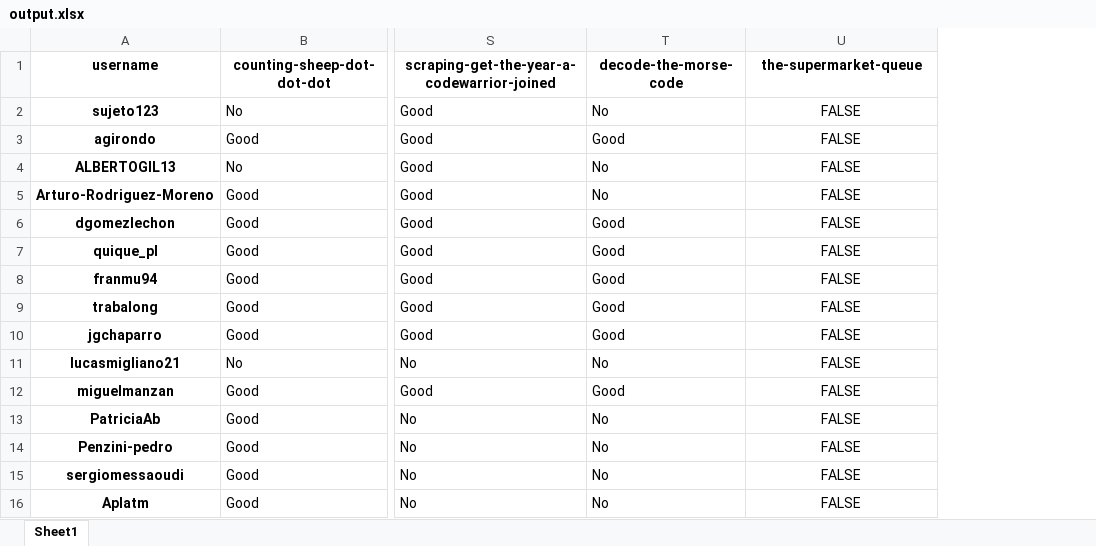
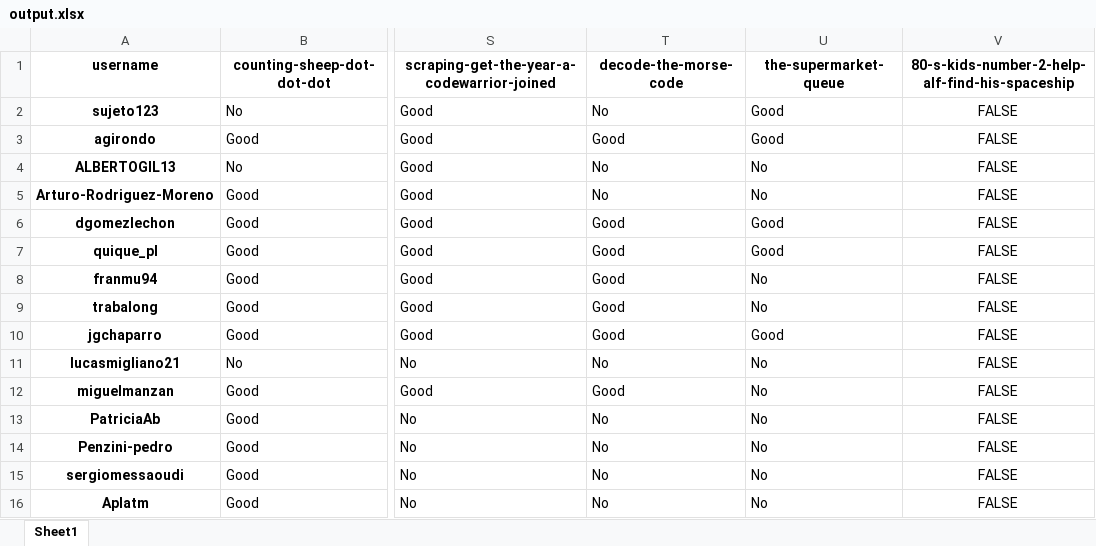
Before and after one commit to PauPerL/codewars-kata-student-correction-ih, an Excel workbook: output/output.xlsx, sheet Sheet1, drawn as a sheet; only a part is shown, gaps mark what is left out; values as stored, in another font and other column widths than the file's, no borders; addresses are those after the commit; the diff names each change by its address in the sheet, - before the commit and + after, or states it on an @@ line.

```diff
--- a/output/output.xlsx (sheet Sheet1)
+++ b/output/output.xlsx (sheet Sheet1)
+column U (the-supermarket-queue), rows 2-16: Good | Good | No | No | Good | Good | No | No | Good | No | No | No | No | No | No
-V1: the-supermarket-queue
+V1: 80-s-kids-number-2-help-alf-find-his-spaceship
```
Also changed, not shown: 3 other files.
